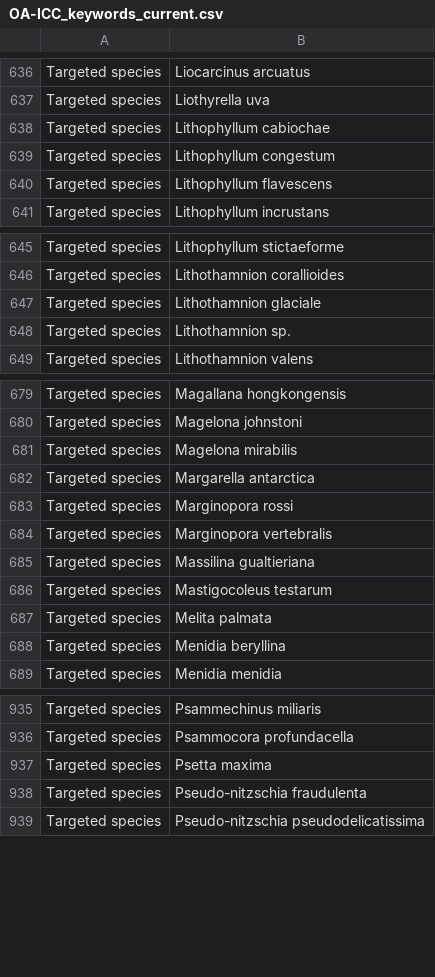
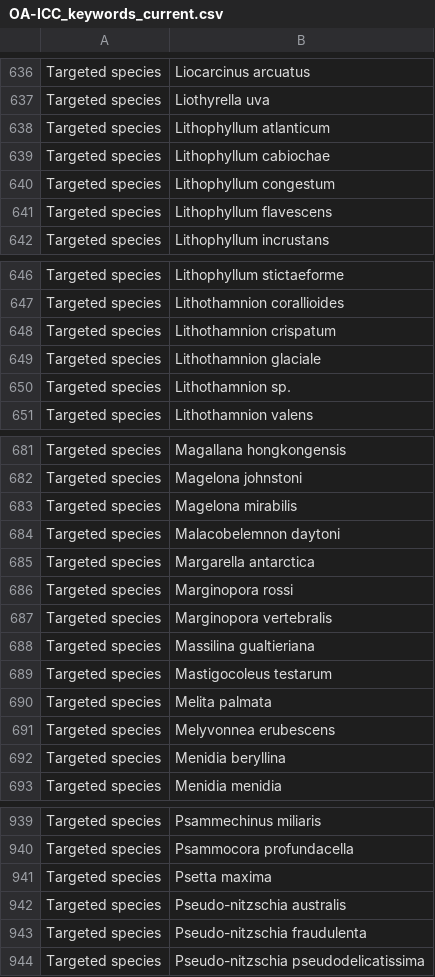
Before and after one commit to PBrockmann/PANGAEA_Scraping, a CSV file: OA-ICC_keywords_current.csv, drawn as a sheet; only a part is shown, gaps mark what is left out; the diff names each change by its address in the sheet, - before the commit and + after, or states it on an @@ line.

```diff
--- a/OA-ICC_keywords_current.csv
+++ b/OA-ICC_keywords_current.csv
+row 638: Targeted species | Lithophyllum atlanticum
+row 648: Targeted species | Lithothamnion crispatum
+row 684: Targeted species | Malacobelemnon daytoni
+row 691: Targeted species | Melyvonnea erubescens
+row 942: Targeted species | Pseudo-nitzschia australis
```
Also changed, not shown: 3 other files.
